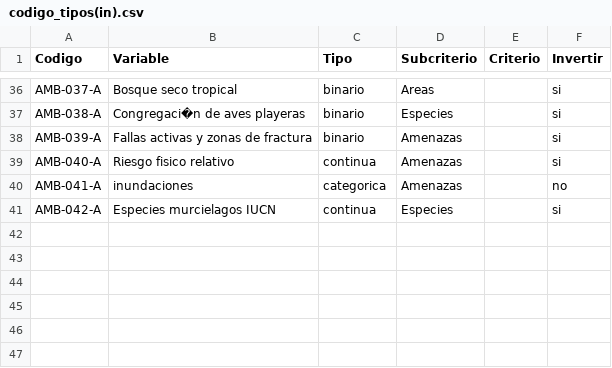
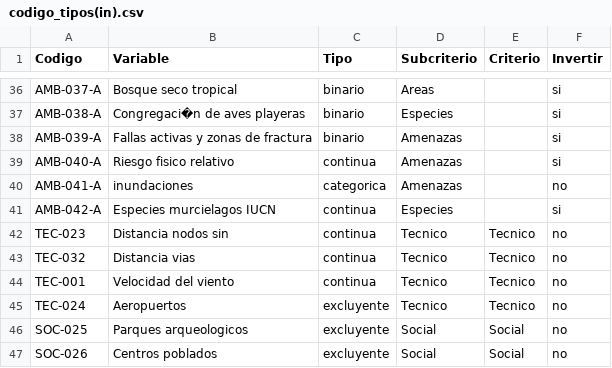
Before and after one commit to smartinezg2018/ahpAmbiental, a CSV file: seeds/codigo_tipos(in).csv, drawn as a sheet; only a part is shown, gaps mark what is left out.

```diff
--- a/seeds/codigo_tipos(in).csv
+++ b/seeds/codigo_tipos(in).csv
@@ -41 +41,7 @@ AMB-041-A;inundaciones;categorica;Amenazas;;no
 AMB-042-A;Especies murcielagos IUCN;continua;Especies;;si
+TEC-023;Distancia nodos sin;continua;Tecnico;Tecnico;no
+TEC-032;Distancia vias;continua;Tecnico;Tecnico;no
+TEC-001;Velocidad del viento;continua;Tecnico;Tecnico;no
+TEC-024;Aeropuertos;excluyente;Tecnico;Tecnico;no
+SOC-025;Parques arqueologicos;excluyente;Social;Social;no
+SOC-026;Centros poblados;excluyente;Social;Social;no
```
Also changed, not shown: seeds/intervalos.csv, 2 other files.
